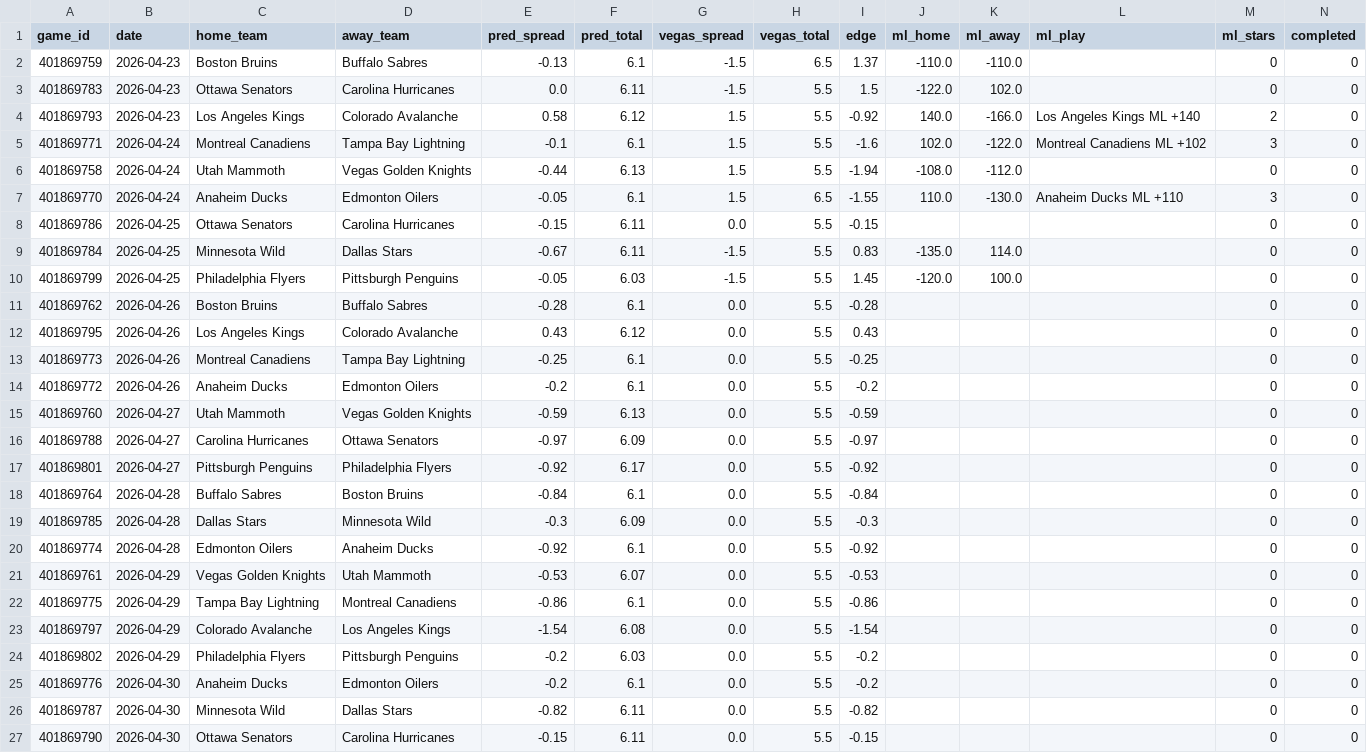
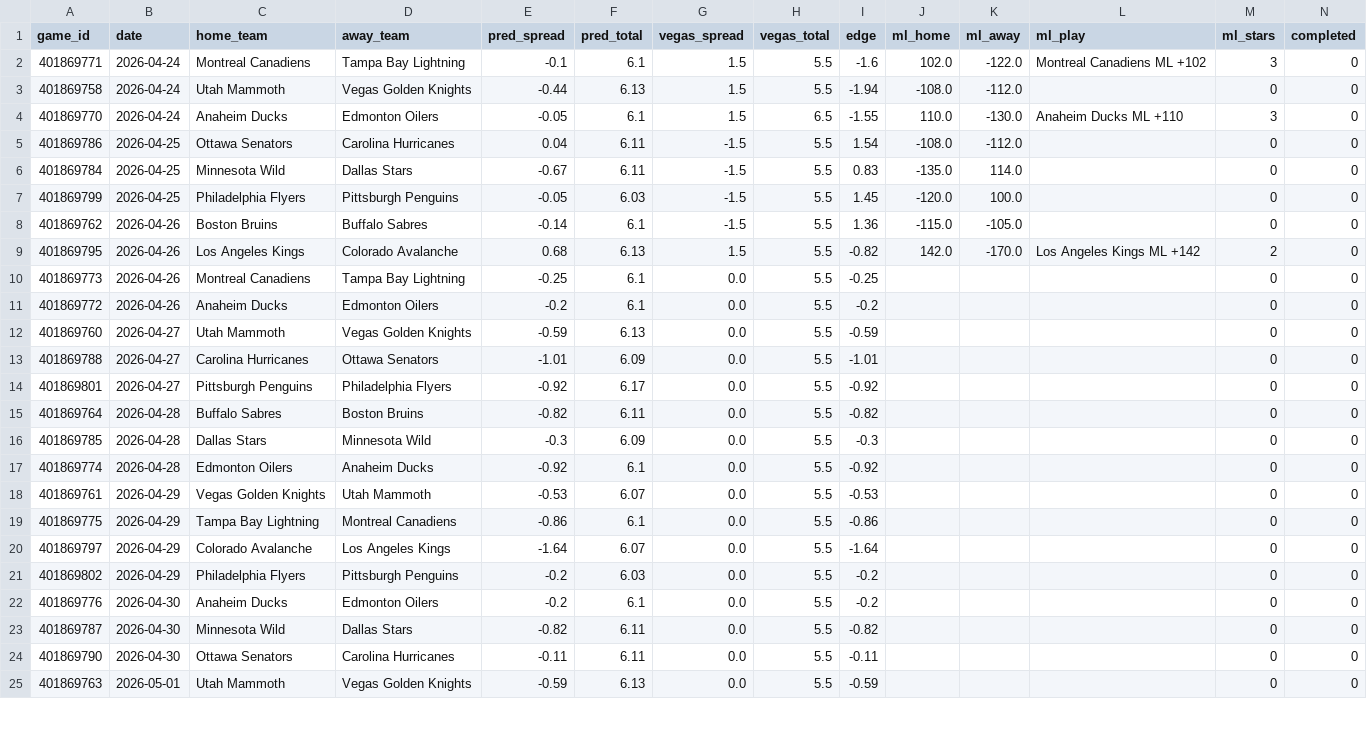
Before and after one commit to mckayje3/eagle-sports, a CSV file: nhl_current_predictions.csv, drawn as a sheet; only a part is shown; the diff covers the shown part only.

```diff
--- a/nhl_current_predictions.csv
+++ b/nhl_current_predictions.csv
@@ -1,5 +1,2 @@
 game_id,date,home_team,away_team,pred_spread,pred_total,vegas_spread,vegas_total,edge,ml_home,ml_away,ml_play,ml_stars,completed
-401869759,2026-04-23,Boston Bruins,Buffalo Sabres,-0.13,6.1,-1.5,6.5,1.37,-110.0,-110.0,,0,0
-401869783,2026-04-23,Ottawa Senators,Carolina Hurricanes,0.0,6.11,-1.5,5.5,1.5,-122.0,102.0,,0,0
-401869793,2026-04-23,Los Angeles Kings,Colorado Avalanche,0.58,6.12,1.5,5.5,-0.92,140.0,-166.0,Los Angeles Kings ML +140,2,0
 401869771,2026-04-24,Montreal Canadiens,Tampa Bay Lightning,-0.1,6.1,1.5,5.5,-1.6,102.0,-122.0,Montreal Canadiens ML +102,3,0
@@ -7,7 +4,7 @@ game_id,date,home_team,away_team,pred_spread,pred_total,vegas_spread,vegas_total
 401869770,2026-04-24,Anaheim Ducks,Edmonton Oilers,-0.05,6.1,1.5,6.5,-1.55,110.0,-130.0,Anaheim Ducks ML +110,3,0
-401869786,2026-04-25,Ottawa Senators,Carolina Hurricanes,-0.15,6.11,0.0,5.5,-0.15,,,,0,0
+401869786,2026-04-25,Ottawa Senators,Carolina Hurricanes,0.04,6.11,-1.5,5.5,1.54,-108.0,-112.0,,0,0
 401869784,2026-04-25,Minnesota Wild,Dallas Stars,-0.67,6.11,-1.5,5.5,0.83,-135.0,114.0,,0,0
 401869799,2026-04-25,Philadelphia Flyers,Pittsburgh Penguins,-0.05,6.03,-1.5,5.5,1.45,-120.0,100.0,,0,0
-401869762,2026-04-26,Boston Bruins,Buffalo Sabres,-0.28,6.1,0.0,5.5,-0.28,,,,0,0
-401869795,2026-04-26,Los Angeles Kings,Colorado Avalanche,0.43,6.12,0.0,5.5,0.43,,,,0,0
+401869762,2026-04-26,Boston Bruins,Buffalo Sabres,-0.14,6.1,-1.5,5.5,1.36,-115.0,-105.0,,0,0
+401869795,2026-04-26,Los Angeles Kings,Colorado Avalanche,0.68,6.13,1.5,5.5,-0.82,142.0,-170.0,Los Angeles Kings ML +142,2,0
 401869773,2026-04-26,Montreal Canadiens,Tampa Bay Lightning,-0.25,6.1,0.0,5.5,-0.25,,,,0,0
@@ -15,5 +12,5 @@ game_id,date,home_team,away_team,pred_spread,pred_total,vegas_spread,vegas_total
 401869760,2026-04-27,Utah Mammoth,Vegas Golden Knights,-0.59,6.13,0.0,5.5,-0.59,,,,0,0
-401869788,2026-04-27,Carolina Hurricanes,Ottawa Senators,-0.97,6.09,0.0,5.5,-0.97,,,,0,0
+401869788,2026-04-27,Carolina Hurricanes,Ottawa Senators,-1.01,6.09,0.0,5.5,-1.01,,,,0,0
 401869801,2026-04-27,Pittsburgh Penguins,Philadelphia Flyers,-0.92,6.17,0.0,5.5,-0.92,,,,0,0
-401869764,2026-04-28,Buffalo Sabres,Boston Bruins,-0.84,6.1,0.0,5.5,-0.84,,,,0,0
+401869764,2026-04-28,Buffalo Sabres,Boston Bruins,-0.82,6.11,0.0,5.5,-0.82,,,,0,0
 401869785,2026-04-28,Dallas Stars,Minnesota Wild,-0.3,6.09,0.0,5.5,-0.3,,,,0,0
@@ -22,3 +19,3 @@ game_id,date,home_team,away_team,pred_spread,pred_total,vegas_spread,vegas_total
 401869775,2026-04-29,Tampa Bay Lightning,Montreal Canadiens,-0.86,6.1,0.0,5.5,-0.86,,,,0,0
-401869797,2026-04-29,Colorado Avalanche,Los Angeles Kings,-1.54,6.08,0.0,5.5,-1.54,,,,0,0
+401869797,2026-04-29,Colorado Avalanche,Los Angeles Kings,-1.64,6.07,0.0,5.5,-1.64,,,,0,0
 401869802,2026-04-29,Philadelphia Flyers,Pittsburgh Penguins,-0.2,6.03,0.0,5.5,-0.2,,,,0,0
@@ -26,2 +23,3 @@ game_id,date,home_team,away_team,pred_spread,pred_total,vegas_spread,vegas_total
 401869787,2026-04-30,Minnesota Wild,Dallas Stars,-0.82,6.11,0.0,5.5,-0.82,,,,0,0
-401869790,2026-04-30,Ottawa Senators,Carolina Hurricanes,-0.15,6.11,0.0,5.5,-0.15,,,,0,0
+401869790,2026-04-30,Ottawa Senators,Carolina Hurricanes,-0.11,6.11,0.0,5.5,-0.11,,,,0,0
+401869763,2026-05-01,Utah Mammoth,Vegas Golden Knights,-0.59,6.13,0.0,5.5,-0.59,,,,0,0
```
Also changed, not shown: 3 added rows elsewhere in this file, nba_current_predictions.csv, 2 other files.
